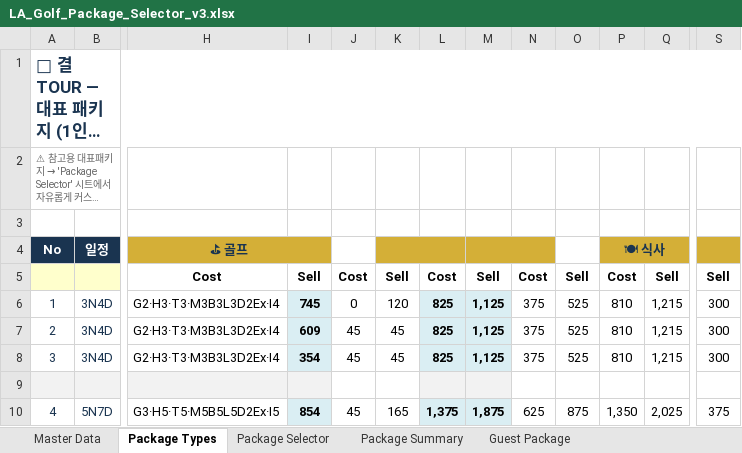
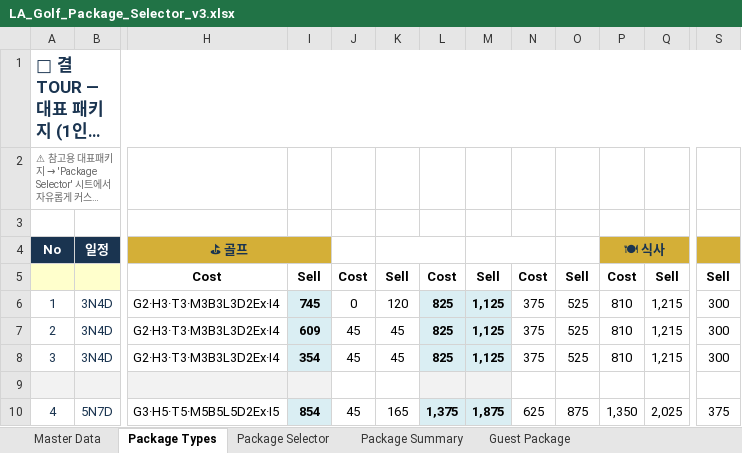
Before and after one commit to heesung2lee/resonateclub.github.io, an Excel workbook: files/LA_Golf_Package_Selector_v3.xlsx, sheet Package Types, drawn as a sheet; only a part is shown, gaps mark what is left out; long unchanged cells end in …; values as stored, in another font and other column widths than the file's, no borders; the diff names each change by its address in the sheet, - before the commit and + after, or states it on an @@ line.

Commit message:
feat: per-group charging, meals reorder, Margin%, remove#, charge type logic

```diff
--- a/files/LA_Golf_Package_Selector_v3.xlsx (sheet Package Types)
+++ b/files/LA_Golf_Package_Selector_v3.xlsx (sheet Package Types)
-I4:O4 fill: #D4AF37
+I4:O4 fill: none
-Q4 fill: #D4AF37
+Q4 fill: none
-S4 fill: #D4AF37
+S4 fill: none
```
Also changed, not shown: sheet Master Data, sheet Package Selector, sheet Guest Package, sheet Package Summary, hidden cells.
